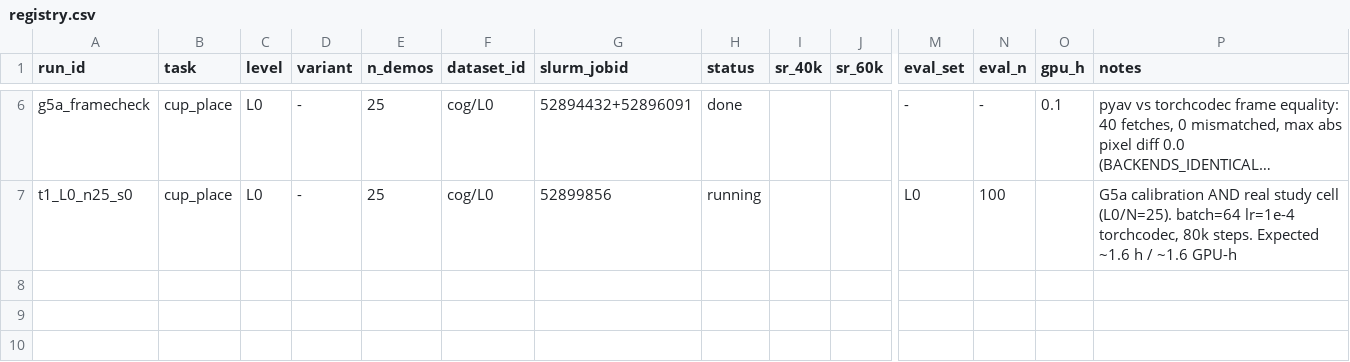
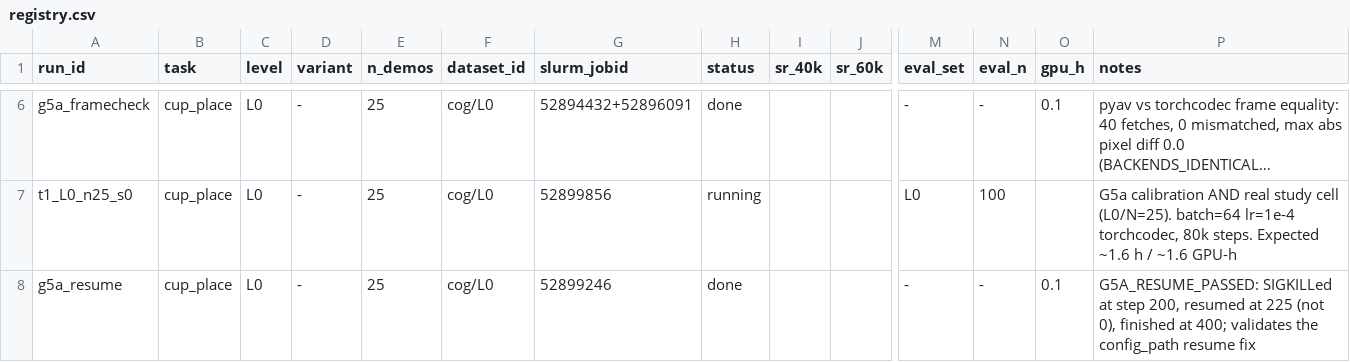
Before and after one commit to OliEfr/cost_of_generality, a CSV file: experiments/registry.csv, drawn as a sheet; only a part is shown, gaps mark what is left out; long unchanged cells end in …; rows hold the shown columns only; the diff names each change by its address in the sheet, - before the commit and + after, or states it on an @@ line.

Commit message:
G5a resume-across-requeue PASSED (killed at 200, resumed at 225, finished at 400)

```diff
--- a/experiments/registry.csv
+++ b/experiments/registry.csv
+row 8: g5a_resume | cup_place | L0 | - | 25 | cog/L0 | 52899246 | done |  |  | - | - | 0.1 | G5A_RESUME_PASSED: SIGKILLed at step 200, resumed at 225 (not 0), finished at 400; validates the config_path resume fix
```
Also changed, not shown: 1 other file.
